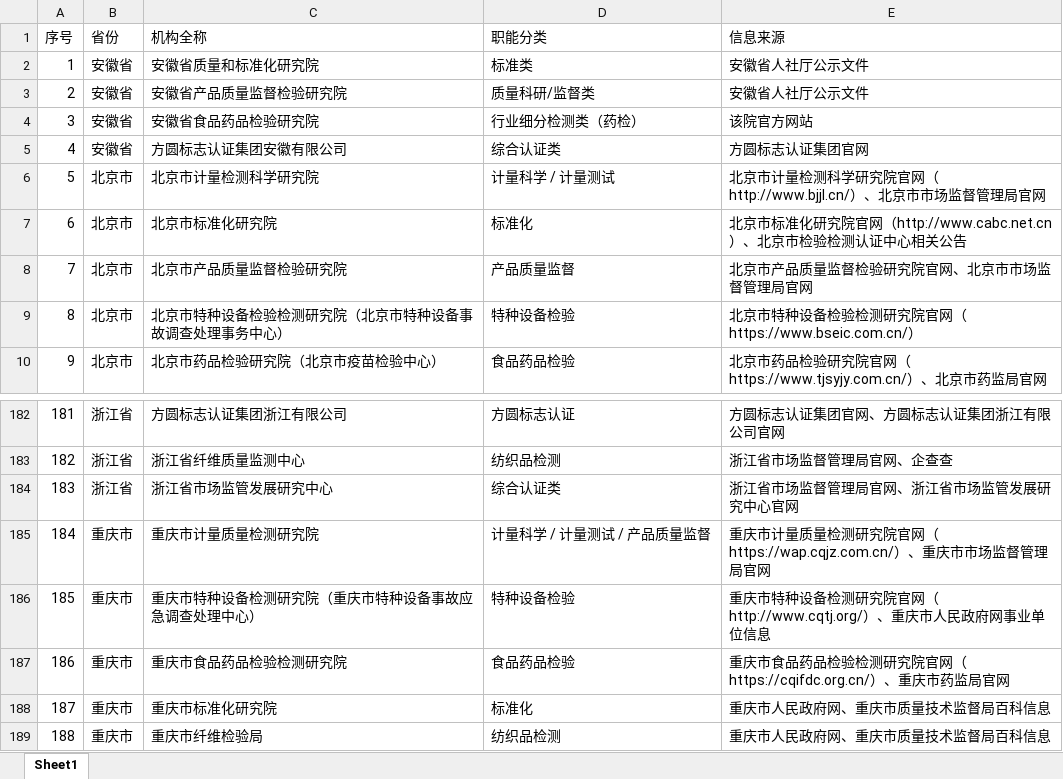
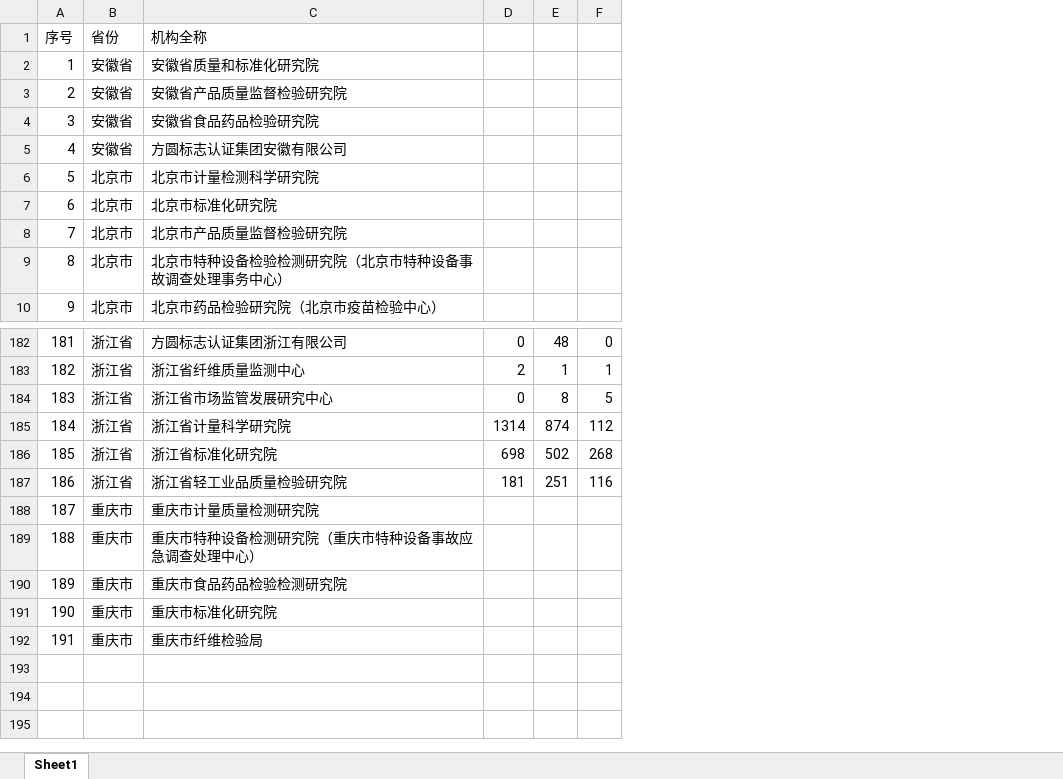
Before and after one commit to dingzhengenshin/Mo_papers_Spider, an Excel workbook: 质检省一级单位统计.xlsx, sheet Sheet1, drawn as a sheet; only a part is shown, gaps mark what is left out; values as stored, in another font and other column widths than the file's, no borders; removed rows and columns are numbered as before the commit, all else as after; the diff names each change by its address in the sheet, - before the commit and + after, or states it on an @@ line.

```diff
--- a/质检省一级单位统计.xlsx (sheet Sheet1)
+++ b/质检省一级单位统计.xlsx (sheet Sheet1)
-column D (职能分类), rows 2-10: 标准类 | 质量科研/监督类 | 行业细分检测类（药检） | 综合认证类 | 计量科学 / 计量测试 | 标准化 | 产品质量监督 | 特种设备检验 | 食品药品检验; rows 182-189: 方圆标志认证 | 纺织品检测 | 综合认证类 | 计量科学 / 计量测试 / 产品质量监督 | 特种设备检验 | 食品药品检验 | 标准化 | 纺织品检测
-column E (信息来源), rows 2-10: 安徽省人社厅公示文件 | 安徽省人社厅公示文件 | 该院官方网站 | 方圆标志认证集团官网 | 北京市计量检测科学研究院官网（http://www.bjjl.cn/）、北京市市场监督管理局官网 | 北京市标准化研究院官网（http://www.cabc.net.cn）、北京市检验检测认证中心相关公告 | 北京市产品质量监督检验研究院官网、北京市市场监督管理局官网 | 北京市特种设备检验检测研究院官网（https://www.bseic.com.cn/） | 北京市药品检验研究院官网（https://www.tjsyjy.com.cn/）、北京市药监局官网; rows 182-189: 方圆标志认证集团官网、方圆标志认证集团浙江有限公司官网 | 浙江省市场监督管理局官网、企查查 | 浙江省市场监督管理局官网、浙江省市场监管发展研究中心官网 | 重庆市计量质量检测研究院官网（https://wap.cqjz.com.cn/）、重庆市市场监督管理局官网 | 重庆市特种设备检测研究院官网（http://www.cqtj.org/）、重庆市人民政府网事业单位信息 | 重庆市食品药品检验检测研究院官网（https://cqifdc.org.cn/）、重庆市药监局官网 | 重庆市人民政府网、重庆市质量技术监督局百科信息 | 重庆市人民政府网、重庆市质量技术监督局百科信息
+column D, rows 182-184: 0 | 2 | 0
+column E, rows 182-184: 48 | 1 | 8
+column F, rows 182-184: 0 | 1 | 5
+row 185: 184 | 浙江省 | 浙江省计量科学研究院 | 1314 | 874 | 112
+row 186: 185 | 浙江省 | 浙江省标准化研究院 | 698 | 502 | 268
+row 187: 186 | 浙江省 | 浙江省轻工业品质量检验研究院 | 181 | 251 | 116
@@ column A (序号) renumbered from row 188 down @@
```
Also changed, not shown: 15 other files.
